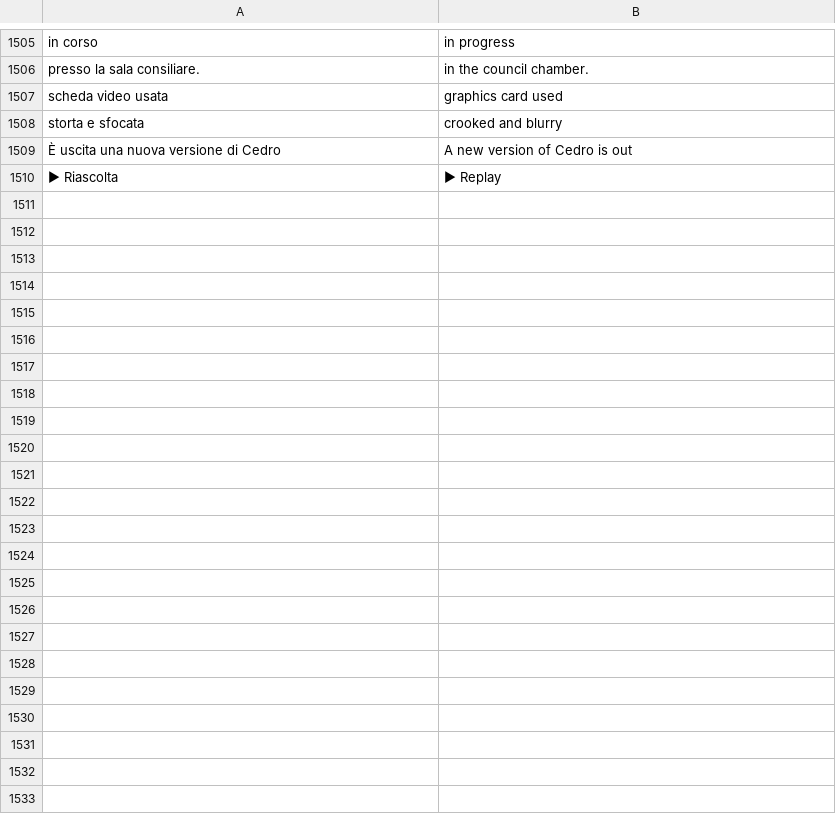
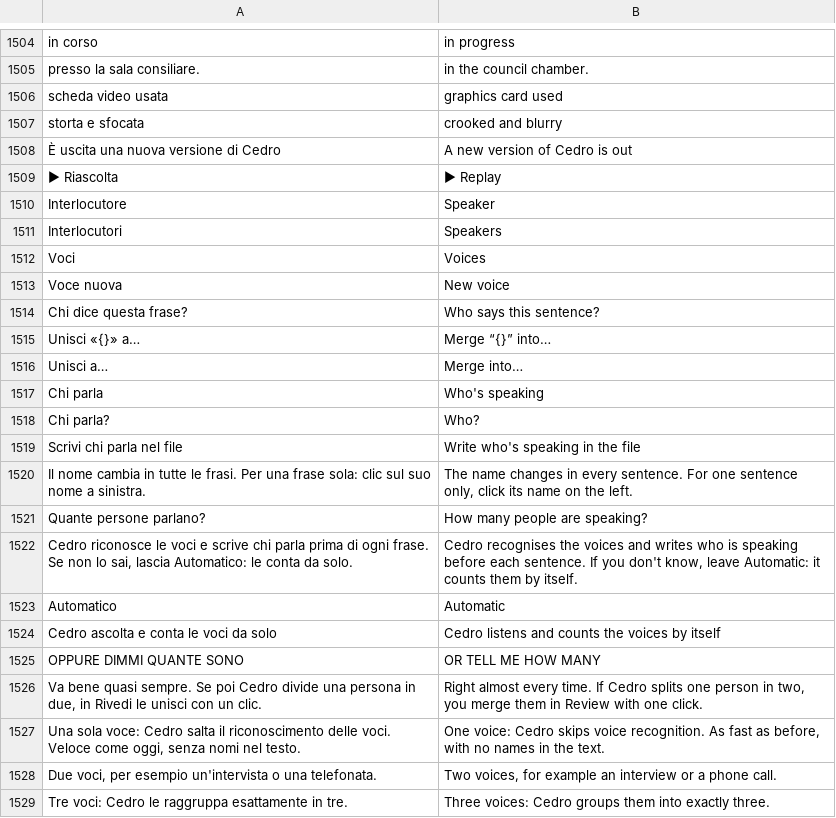
Before and after one commit to realfulvio/cedro, a TSV file: i18n/en.tsv, drawn as a sheet; only a part is shown, gaps mark what is left out; the diff covers the shown part only.

```diff
--- a/i18n/en.tsv
+++ b/i18n/en.tsv
@@ -1510 +1509,21 @@ storta e sfocata	crooked and blurry
 ▶ Riascolta	▶ Replay
+Interlocutore	Speaker
+Interlocutori	Speakers
+Voci	Voices
+Voce nuova	New voice
+Chi dice questa frase?	Who says this sentence?
+Unisci «{}» a…	Merge “{}” into…
+Unisci a…	Merge into…
+Chi parla	Who's speaking
+Chi parla?	Who?
+Scrivi chi parla nel file	Write who's speaking in the file
+Il nome cambia in tutte le frasi. Per una frase sola: clic sul suo nome a sinistra.	The name changes in every sentence. For one sentence only, click its name on the left.
+Quante persone parlano?	How many people are speaking?
+Cedro riconosce le voci e scrive chi parla prima di ogni frase. Se non lo sai, lascia Automatico: le conta da solo.	Cedro recognises the voices and writes who is speaking before each sentence. If you don't know, leave Automatic: it counts them by itself.
+Automatico	Automatic
+Cedro ascolta e conta le voci da solo	Cedro listens and counts the voices by itself
+OPPURE DIMMI QUANTE SONO	OR TELL ME HOW MANY
+Va bene quasi sempre. Se poi Cedro divide una persona in due, in Rivedi le unisci con un clic.	Right almost every time. If Cedro splits one person in two, you merge them in Review with one click.
+Una sola voce: Cedro salta il riconoscimento delle voci. Veloce come oggi, senza nomi nel testo.	One voice: Cedro skips voice recognition. As fast as before, with no names in the text.
+Due voci, per esempio un'intervista o una telefonata.	Two voices, for example an interview or a phone call.
+Tre voci: Cedro le raggruppa esattamente in tre.	Three voices: Cedro groups them into exactly three.
```
Also changed, not shown: 28 added rows, 1 removed row and 2 edited cells elsewhere in this file, 26 other files.
